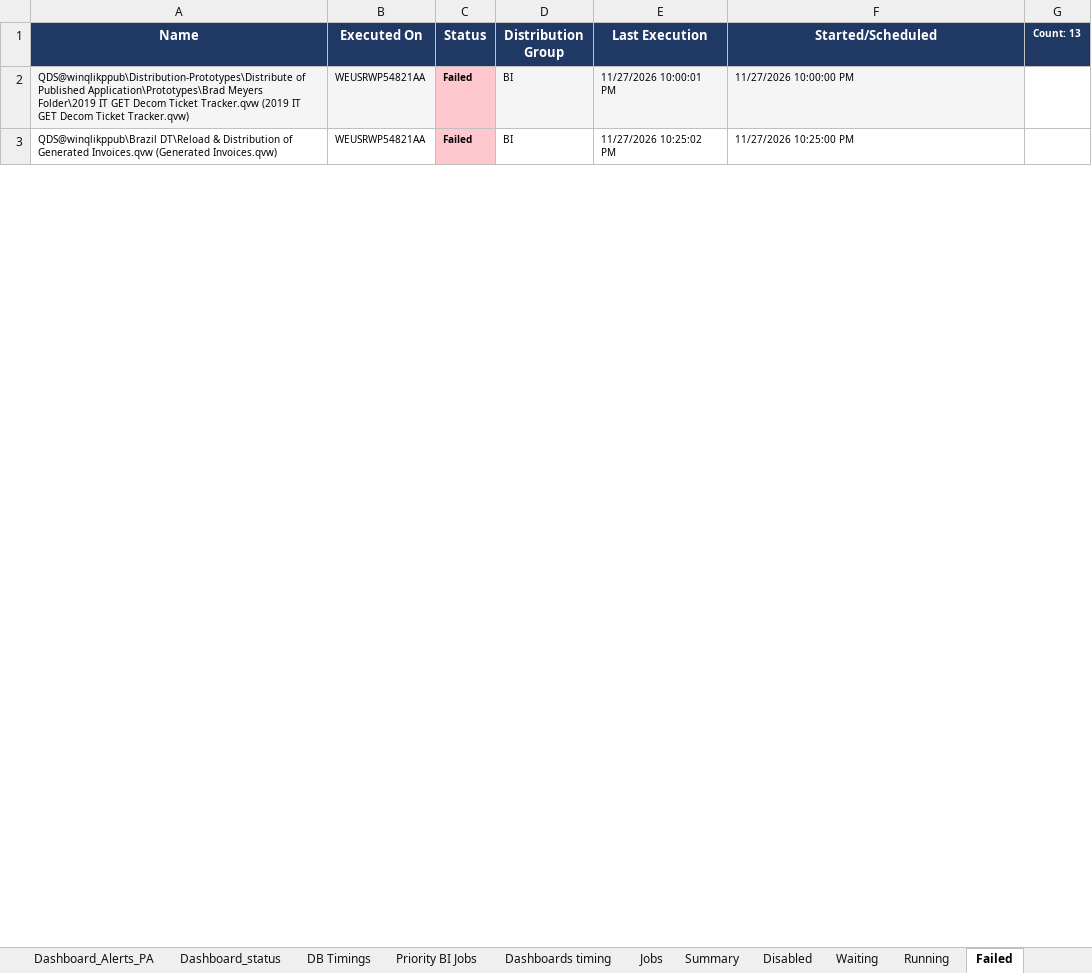
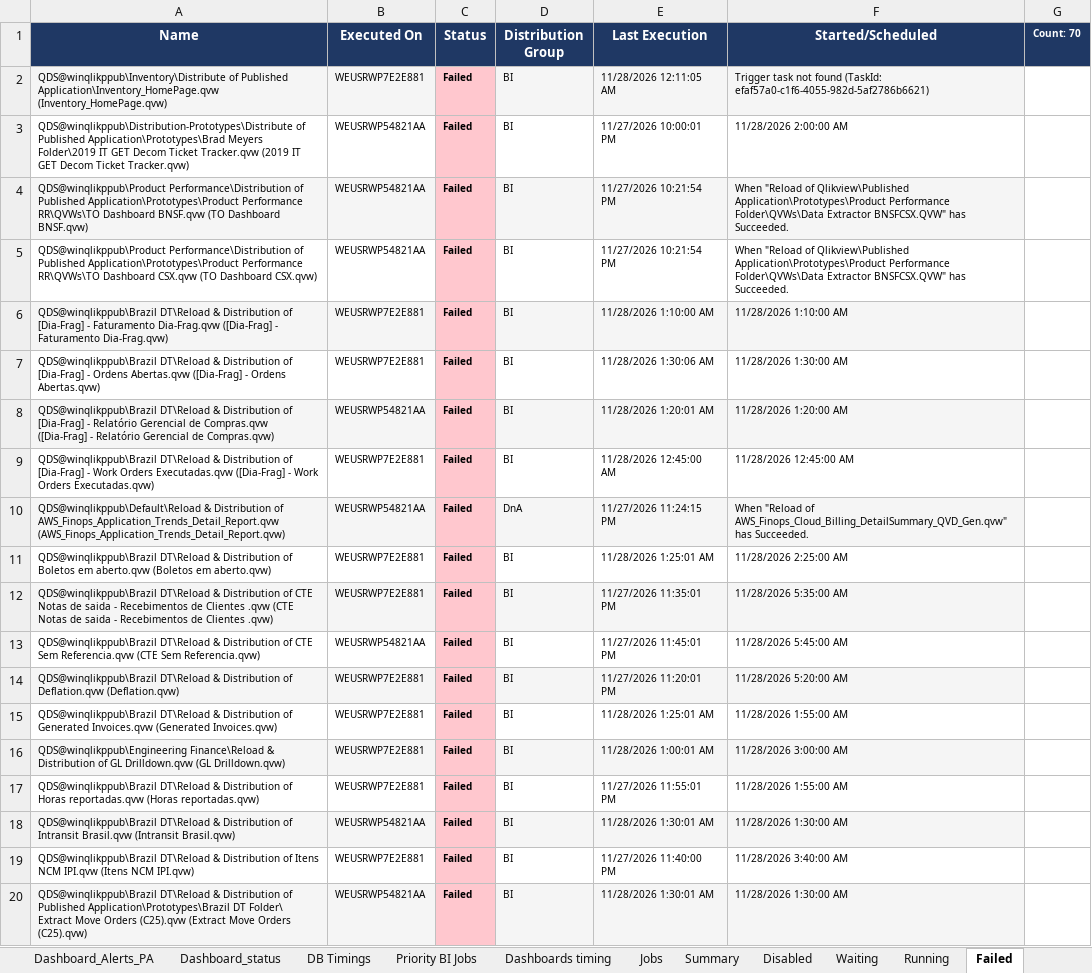
Before and after one commit to warriorcool1213-blip/Wabtec_Qlik_DB-s, an Excel workbook: Expected_sheet.xlsx, sheet Failed, drawn as a sheet; only a part is shown; values as stored, in another font and other column widths than the file's, no borders; addresses are those after the commit; the diff covers the shown part only; the diff names each change by its address in the sheet, - before the commit and + after, or states it on an @@ line.

Commit message:
Auto refresh dashboard data

```diff
--- a/Expected_sheet.xlsx (sheet Failed)
+++ b/Expected_sheet.xlsx (sheet Failed)
-G1: Count: 13
+G1: Count: 70
+row 2: QDS@winqlikppub\Inventory\Distribute of Published Application\Inventory_HomePage.qvw (Inventory_HomePage.qvw) | WEUSRWP7E2E881 | Failed | BI | 11/28/2026 12:11:05 AM | Trigger task not found (TaskId: efaf57a0-c1f6-4055-982d-5af2786b6621)
-A3:B3 fill: #F5F5F5
+A3:B3 fill: none
-D3:F3 fill: #F5F5F5
+D3:F3 fill: none
-F3 (Started/Scheduled): 11/27/2026 10:00:00 PM
+F3 (Started/Scheduled): 11/28/2026 2:00:00 AM
+row 4: QDS@winqlikppub\Product Performance\Distribution of Published Application\Prototypes\Product Performance RR\QVWs\TO Dashboard BNSF.qvw (TO Dashboard BNSF.qvw) | WEUSRWP54821AA | Failed | BI | 11/27/2026 10:21:54 PM | When "Reload of Qlikview\Published Application\Prototypes\Product Performance Folder\QVWs\Data Extractor BNSFCSX.QVW" has Succeeded.
+row 5: QDS@winqlikppub\Product Performance\Distribution of Published Application\Prototypes\Product Performance RR\QVWs\TO Dashboard CSX.qvw (TO Dashboard CSX.qvw) | WEUSRWP54821AA | Failed | BI | 11/27/2026 10:21:54 PM | When "Reload of Qlikview\Published Application\Prototypes\Product Performance Folder\QVWs\Data Extractor BNSFCSX.QVW" has Succeeded.
+row 6: QDS@winqlikppub\Brazil DT\Reload & Distribution of [Dia-Frag] - Faturamento Dia-Frag.qvw ([Dia-Frag] - Faturamento Dia-Frag.qvw) | WEUSRWP7E2E881 | Failed | BI | 11/28/2026 1:10:00 AM | 11/28/2026 1:10:00 AM
+row 7: QDS@winqlikppub\Brazil DT\Reload & Distribution of [Dia-Frag] - Ordens Abertas.qvw ([Dia-Frag] - Ordens Abertas.qvw) | WEUSRWP7E2E881 | Failed | BI | 11/28/2026 1:30:06 AM | 11/28/2026 1:30:00 AM
+row 8: QDS@winqlikppub\Brazil DT\Reload & Distribution of [Dia-Frag] - Relatório Gerencial de Compras.qvw ([Dia-Frag] - Relatório Gerencial de Compras.qvw) | WEUSRWP54821AA | Failed | BI | 11/28/2026 1:20:01 AM | 11/28/2026 1:20:00 AM
+row 9: QDS@winqlikppub\Brazil DT\Reload & Distribution of [Dia-Frag] - Work Orders Executadas.qvw ([Dia-Frag] - Work Orders Executadas.qvw) | WEUSRWP7E2E881 | Failed | BI | 11/28/2026 12:45:00 AM | 11/28/2026 12:45:00 AM
+row 10: QDS@winqlikppub\Default\Reload & Distribution of AWS_Finops_Application_Trends_Detail_Report.qvw (AWS_Finops_Application_Trends_Detail_Report.qvw) | WEUSRWP54821AA | Failed | DnA | 11/27/2026 11:24:15 PM | When "Reload of AWS_Finops_Cloud_Billing_DetailSummary_QVD_Gen.qvw" has Succeeded.
+row 11: QDS@winqlikppub\Brazil DT\Reload & Distribution of Boletos em aberto.qvw (Boletos em aberto.qvw) | WEUSRWP7E2E881 | Failed | BI | 11/28/2026 1:25:01 AM | 11/28/2026 2:25:00 AM
+row 12: QDS@winqlikppub\Brazil DT\Reload & Distribution of CTE Notas de saida - Recebimentos de Clientes .qvw (CTE Notas de saida - Recebimentos de Clientes .qvw) | WEUSRWP7E2E881 | Failed | BI | 11/27/2026 11:35:01 PM | 11/28/2026 5:35:00 AM
+row 13: QDS@winqlikppub\Brazil DT\Reload & Distribution of CTE Sem Referencia.qvw (CTE Sem Referencia.qvw) | WEUSRWP54821AA | Failed | BI | 11/27/2026 11:45:01 PM | 11/28/2026 5:45:00 AM
+row 14: QDS@winqlikppub\Brazil DT\Reload & Distribution of Deflation.qvw (Deflation.qvw) | WEUSRWP7E2E881 | Failed | BI | 11/27/2026 11:20:01 PM | 11/28/2026 5:20:00 AM
-B15 (Executed On): WEUSRWP54821AA
+B15 (Executed On): WEUSRWP7E2E881
-E15 (Last Execution): 11/27/2026 10:25:02 PM
+E15 (Last Execution): 11/28/2026 1:25:01 AM
-F15 (Started/Scheduled): 11/27/2026 10:25:00 PM
+F15 (Started/Scheduled): 11/28/2026 1:55:00 AM
+row 16: QDS@winqlikppub\Engineering Finance\Reload & Distribution of GL Drilldown.qvw (GL Drilldown.qvw) | WEUSRWP7E2E881 | Failed | BI | 11/28/2026 1:00:01 AM | 11/28/2026 3:00:00 AM
+row 17: QDS@winqlikppub\Brazil DT\Reload & Distribution of Horas reportadas.qvw (Horas reportadas.qvw) | WEUSRWP7E2E881 | Failed | BI | 11/27/2026 11:55:01 PM | 11/28/2026 1:55:00 AM
+row 18: QDS@winqlikppub\Brazil DT\Reload & Distribution of Intransit Brasil.qvw (Intransit Brasil.qvw) | WEUSRWP54821AA | Failed | BI | 11/28/2026 1:30:01 AM | 11/28/2026 1:30:00 AM
+row 19: QDS@winqlikppub\Brazil DT\Reload & Distribution of Itens NCM IPI.qvw (Itens NCM IPI.qvw) | WEUSRWP7E2E881 | Failed | BI | 11/27/2026 11:40:00 PM | 11/28/2026 3:40:00 AM
+row 20: QDS@winqlikppub\Brazil DT\Reload & Distribution of Published Application\Prototypes\Brazil DT Folder\ Extract Move Orders (C25).qvw (Extract Move Orders (C25).qvw) | WEUSRWP54821AA | Failed | BI | 11/28/2026 1:30:01 AM | 11/28/2026 1:30:00 AM
```
Also changed, not shown: 41 added rows, 1 removed row, 6 edited cells and cell formats elsewhere in this sheet, sheet Waiting, sheet Jobs, sheet Running, sheet Dashboard_status, sheet Summary, sheet Dashboard_Alerts_PA, 3 more sheets.
